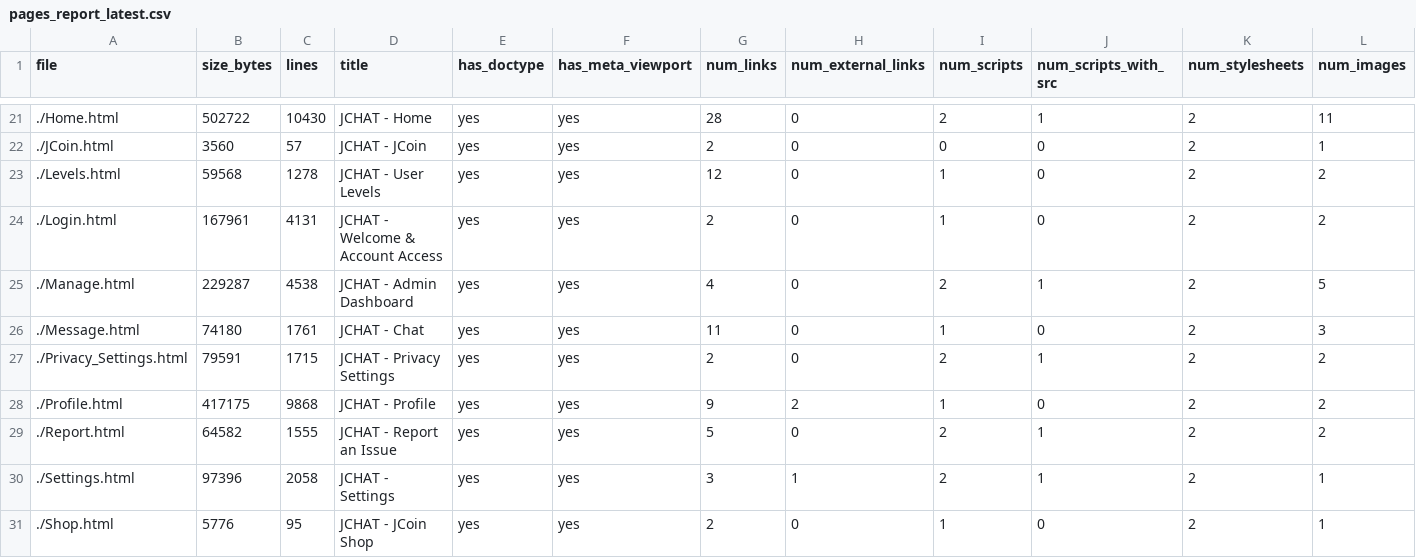
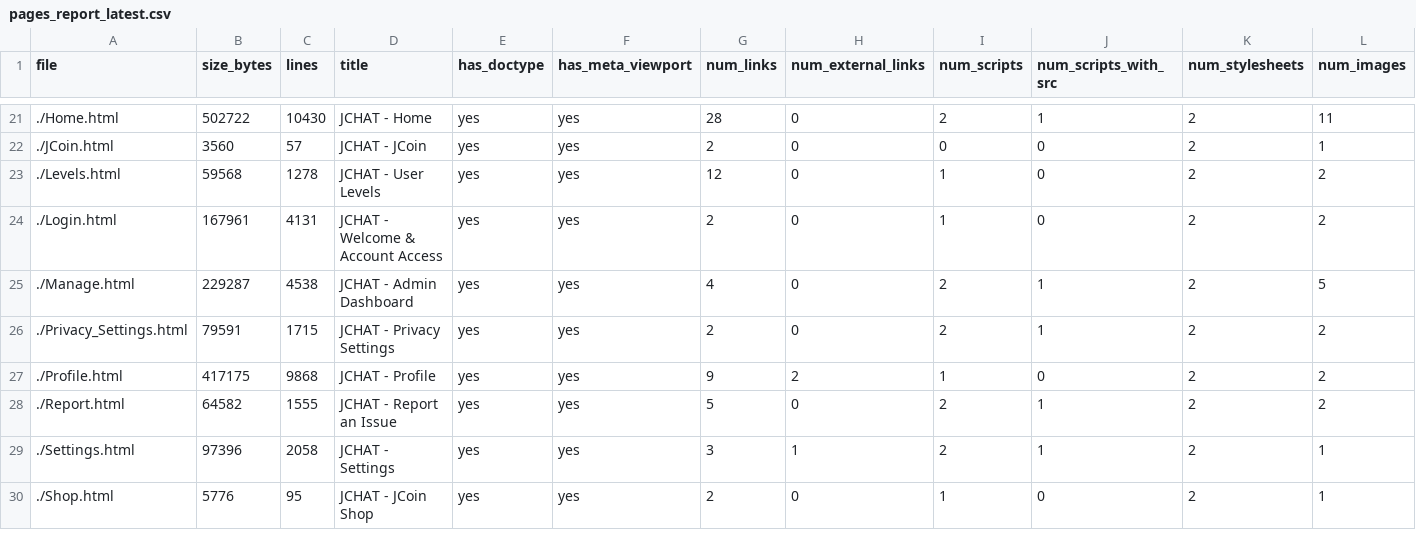
Before and after one commit to King-Grazzy/JCHAT, a CSV file: pages_report_latest.csv, drawn as a sheet; only a part is shown, gaps mark what is left out.

```diff
--- a/pages_report_latest.csv
+++ b/pages_report_latest.csv
@@ -25,3 +25,2 @@ file,size_bytes,lines,title,has_doctype,has_meta_viewport,num_links,num_external
 ./Manage.html,229287,4538,JCHAT - Admin Dashboard,yes,yes,4,0,2,1,2,5
-./Message.html,74180,1761,JCHAT - Chat,yes,yes,11,0,1,0,2,3
 ./Privacy_Settings.html,79591,1715,JCHAT - Privacy Settings,yes,yes,2,0,2,1,2,2
```
Also changed, not shown: 1 other file.
